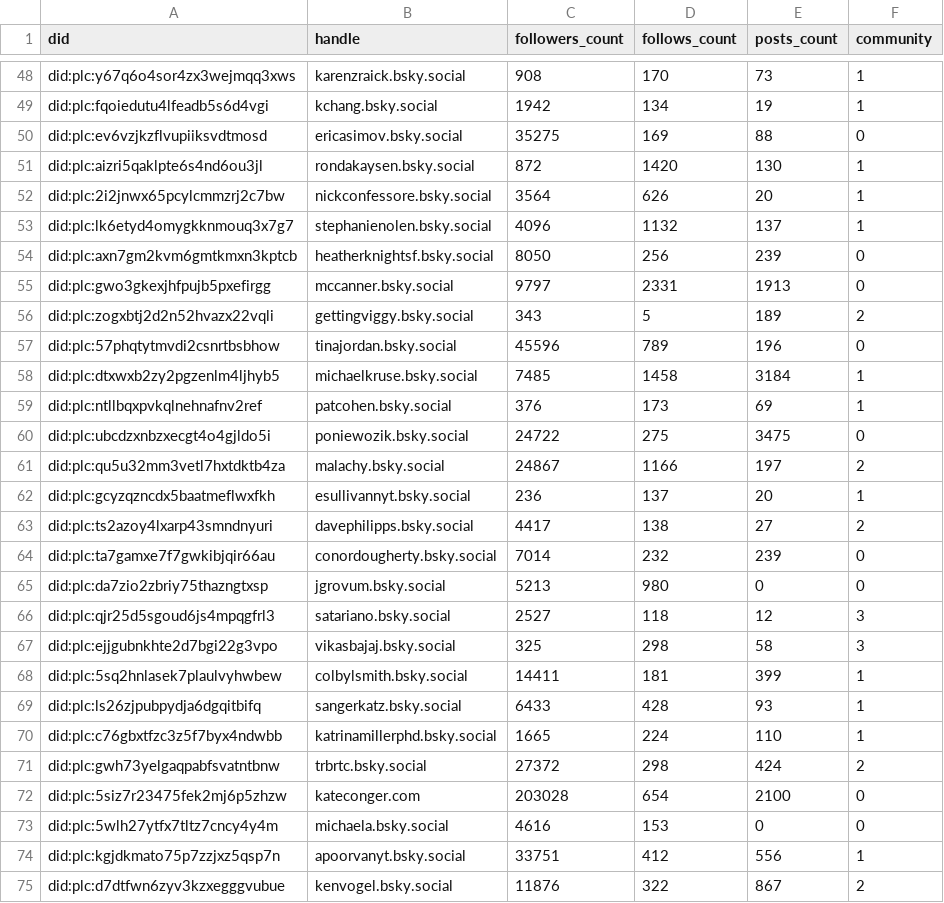
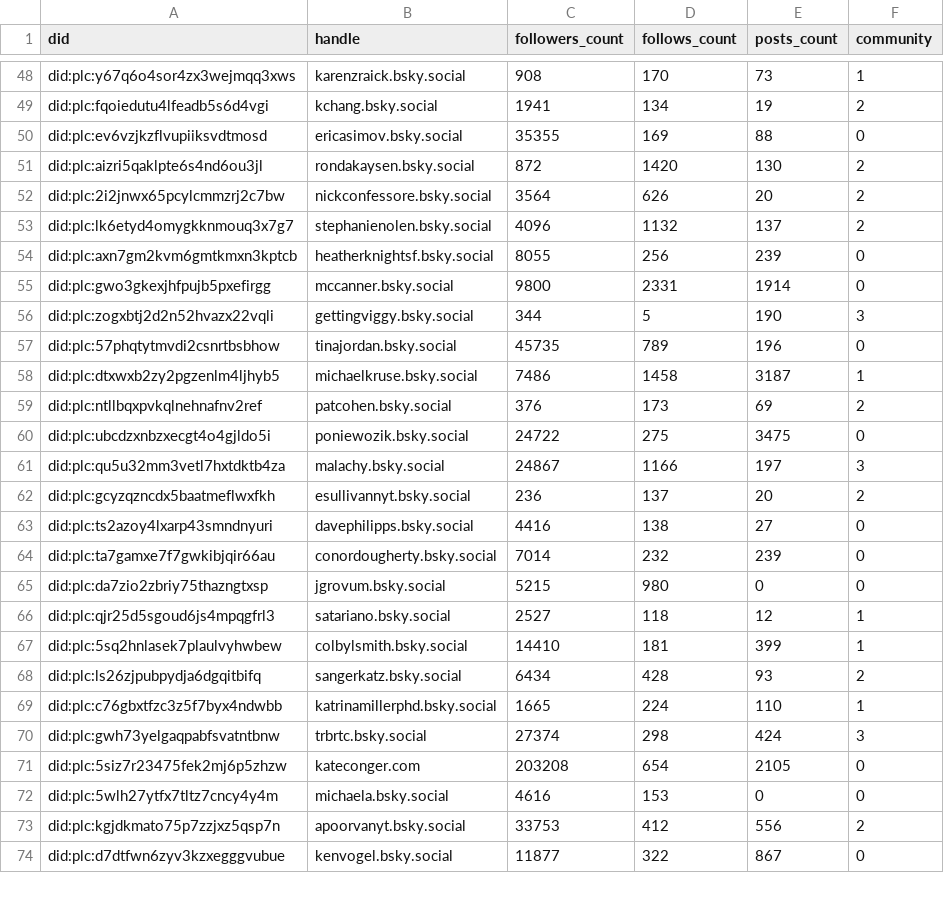
Before and after one commit to brianckeegan/bluesky-datascience, a CSV file: Notebooks/Part 03 - Social Network Analysis/data/nodes.csv, drawn as a sheet; only a part is shown, gaps mark what is left out; removed rows and columns are numbered as before the commit, all else as after; the diff covers the shown part only; the diff names each change by its address in the sheet, - before the commit and + after, or states it on an @@ line.

```diff
--- a/Notebooks/Part 03 - Social Network Analysis/data/nodes.csv
+++ b/Notebooks/Part 03 - Social Network Analysis/data/nodes.csv
-C49 (followers_count): 1942
+C49 (followers_count): 1941
-F49 (community): 1
+F49 (community): 2
-C50 (followers_count): 35275
+C50 (followers_count): 35355
-F51:F53 (community): 1
+F51:F53 (community): 2
-C54 (followers_count): 8050
+C54 (followers_count): 8055
-C55 (followers_count): 9797
+C55 (followers_count): 9800
-E55 (posts_count): 1913
+E55 (posts_count): 1914
-C56 (followers_count): 343
+C56 (followers_count): 344
-E56 (posts_count): 189
+E56 (posts_count): 190
-F56 (community): 2
+F56 (community): 3
-C57 (followers_count): 45596
+C57 (followers_count): 45735
-C58 (followers_count): 7485
+C58 (followers_count): 7486
-E58 (posts_count): 3184
+E58 (posts_count): 3187
-F59 (community): 1
+F59 (community): 2
-F61 (community): 2
+F61 (community): 3
-F62 (community): 1
+F62 (community): 2
-C63 (followers_count): 4417
+C63 (followers_count): 4416
-F63 (community): 2
+F63 (community): 0
-C65 (followers_count): 5213
+C65 (followers_count): 5215
-F66 (community): 3
+F66 (community): 1
-row 67: did:plc:ejjgubnkhte2d7bgi22g3vpo | vikasbajaj.bsky.social | 325 | 298 | 58 | 3
-C67 (followers_count): 14411
+C67 (followers_count): 14410
-C68 (followers_count): 6433
+C68 (followers_count): 6434
-F68 (community): 1
+F68 (community): 2
-C70 (followers_count): 27372
+C70 (followers_count): 27374
-F70 (community): 2
+F70 (community): 3
-C71 (followers_count): 203028
+C71 (followers_count): 203208
-E71 (posts_count): 2100
+E71 (posts_count): 2105
-C73 (followers_count): 33751
+C73 (followers_count): 33753
-F73 (community): 1
+F73 (community): 2
-C74 (followers_count): 11876
+C74 (followers_count): 11877
-F74 (community): 2
+F74 (community): 0
```
Also changed, not shown: 107 edited cells elsewhere in this file, Notebooks/Part 03 - Social Network Analysis/data/edges.csv, 11 other files.
